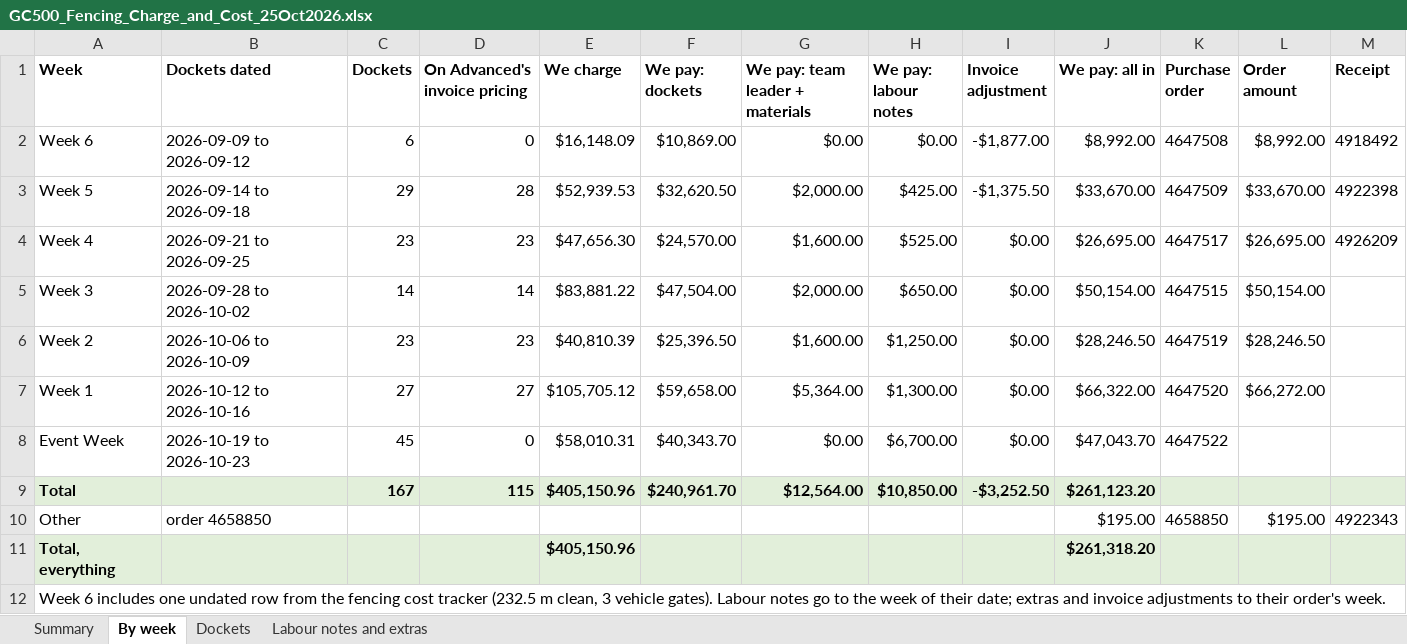
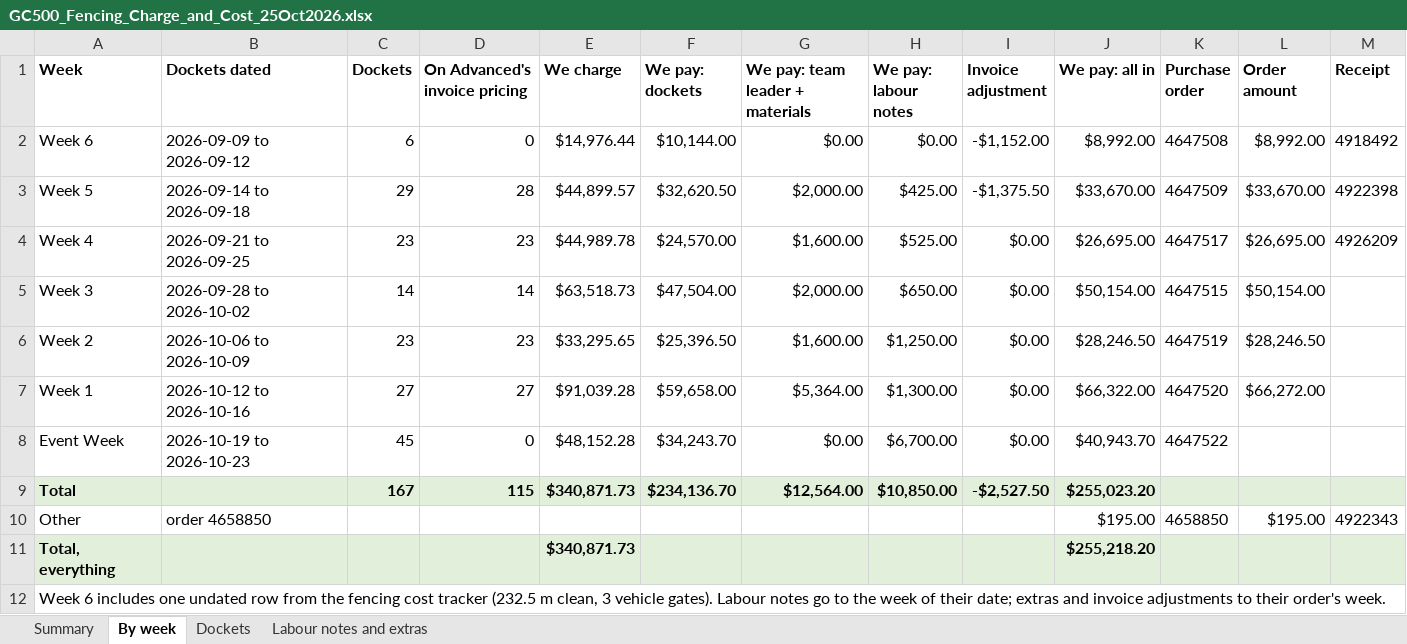
Before and after one commit to tatts29-svg/fish, an Excel workbook: 03_GC500_Delivery_Control/review_25Oct2026_baseplan7/GC500_Fencing_Charge_and_Cost_25Oct2026.xlsx, sheet By week, drawn as a sheet; values as stored, in another font and other column widths than the file's, no borders; the diff names each change by its address in the sheet, - before the commit and + after, or states it on an @@ line.

```diff
--- a/03_GC500_Delivery_Control/review_25Oct2026_baseplan7/GC500_Fencing_Charge_and_Cost_25Oct2026.xlsx (sheet By week)
+++ b/03_GC500_Delivery_Control/review_25Oct2026_baseplan7/GC500_Fencing_Charge_and_Cost_25Oct2026.xlsx (sheet By week)
-E2 (We charge): $16,148.09
+E2 (We charge): $14,976.44
-F2 (We pay: dockets): $10,869.00
+F2 (We pay: dockets): $10,144.00
-I2 (Invoice adjustment): -$1,877.00
+I2 (Invoice adjustment): -$1,152.00
-E3 (We charge): $52,939.53
+E3 (We charge): $44,899.57
-E4 (We charge): $47,656.30
+E4 (We charge): $44,989.78
-E5 (We charge): $83,881.22
+E5 (We charge): $63,518.73
-E6 (We charge): $40,810.39
+E6 (We charge): $33,295.65
-E7 (We charge): $105,705.12
+E7 (We charge): $91,039.28
-E8 (We charge): $58,010.31
+E8 (We charge): $48,152.28
-F8 (We pay: dockets): $40,343.70
+F8 (We pay: dockets): $34,243.70
-J8 (We pay: all in): $47,043.70
+J8 (We pay: all in): $40,943.70
-E9 (We charge): $405,150.96
+E9 (We charge): $340,871.73
-F9 (We pay: dockets): $240,961.70
+F9 (We pay: dockets): $234,136.70
-I9 (Invoice adjustment): -$3,252.50
+I9 (Invoice adjustment): -$2,527.50
-J9 (We pay: all in): $261,123.20
+J9 (We pay: all in): $255,023.20
-E11 (We charge): $405,150.96
+E11 (We charge): $340,871.73
-J11 (We pay: all in): $261,318.20
+J11 (We pay: all in): $255,218.20
```
Also changed, not shown: sheet Summary, sheet Dockets, 03_GC500_Delivery_Control/review_25Oct2026_baseplan7/GC500_Baseplan7_vs_Site_25Oct2026.xlsx, 6 other files.
